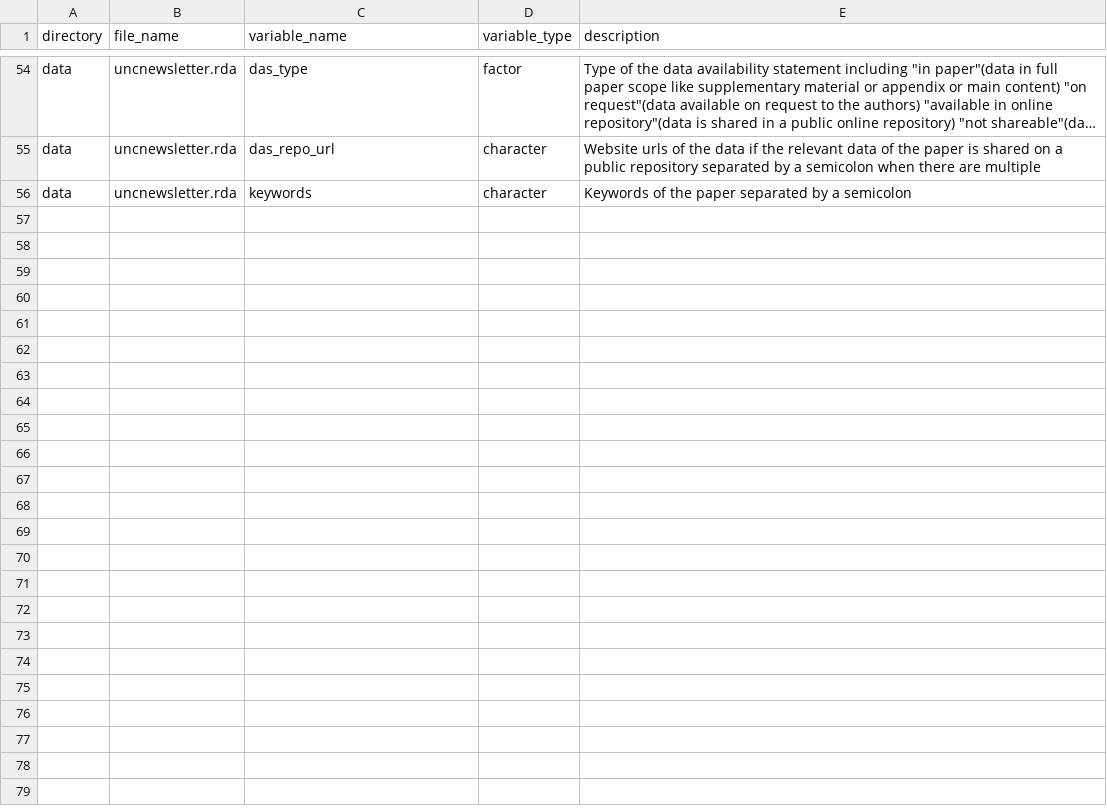
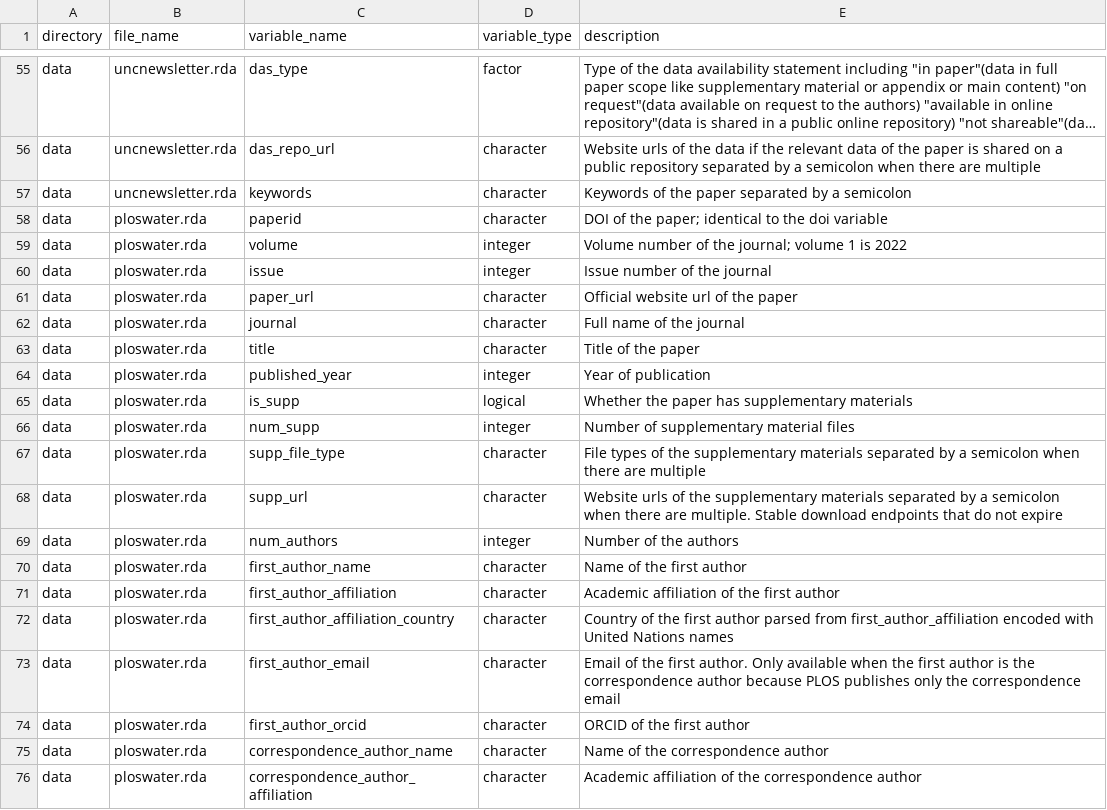
Before and after one commit to openwashdata/washopenresearch, a CSV file: data-raw/dictionary.csv, drawn as a sheet; only a part is shown, gaps mark what is left out; long unchanged cells end in …; the diff covers the shown part only; the diff names each change by its address in the sheet, - before the commit and + after, or states it on an @@ line.

```diff
--- a/data-raw/dictionary.csv
+++ b/data-raw/dictionary.csv
+row 58: data | ploswater.rda | paperid | character | DOI of the paper; identical to the doi variable
+row 59: data | ploswater.rda | volume | integer | Volume number of the journal; volume 1 is 2022
+row 60: data | ploswater.rda | issue | integer | Issue number of the journal
+row 61: data | ploswater.rda | paper_url | character | Official website url of the paper
+row 62: data | ploswater.rda | journal | character | Full name of the journal
+row 63: data | ploswater.rda | title | character | Title of the paper
+row 64: data | ploswater.rda | published_year | integer | Year of publication
+row 65: data | ploswater.rda | is_supp | logical | Whether the paper has supplementary materials
+row 66: data | ploswater.rda | num_supp | integer | Number of supplementary material files
+row 67: data | ploswater.rda | supp_file_type | character | File types of the supplementary materials separated by a semicolon when there are multiple
+row 68: data | ploswater.rda | supp_url | character | Website urls of the supplementary materials separated by a semicolon when there are multiple. Stable download endpoints that do not expire
+row 69: data | ploswater.rda | num_authors | integer | Number of the authors
+row 70: data | ploswater.rda | first_author_name | character | Name of the first author
+row 71: data | ploswater.rda | first_author_affiliation | character | Academic affiliation of the first author
+row 72: data | ploswater.rda | first_author_affiliation_country | character | Country of the first author parsed from first_author_affiliation encoded with United Nations names
+row 73: data | ploswater.rda | first_author_email | character | Email of the first author. Only available when the first author is the correspondence author because PLOS publishes only the correspondence email
+row 74: data | ploswater.rda | first_author_orcid | character | ORCID of the first author
+row 75: data | ploswater.rda | correspondence_author_name | character | Name of the correspondence author
+row 76: data | ploswater.rda | correspondence_author_affiliation | character | Academic affiliation of the correspondence author
```
Also changed, not shown: 14 added rows and 6 edited cells elsewhere in this file, 12 other files.
